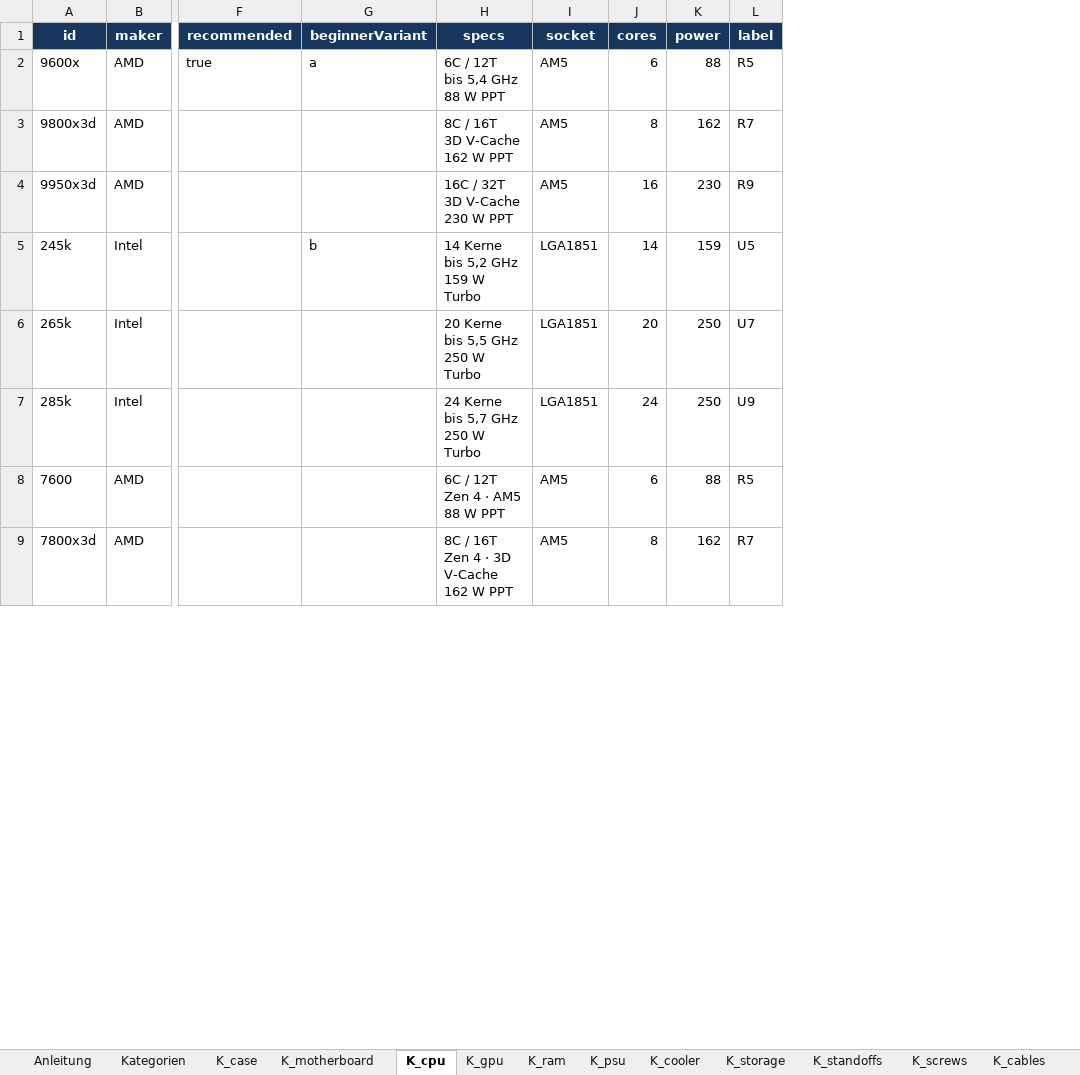
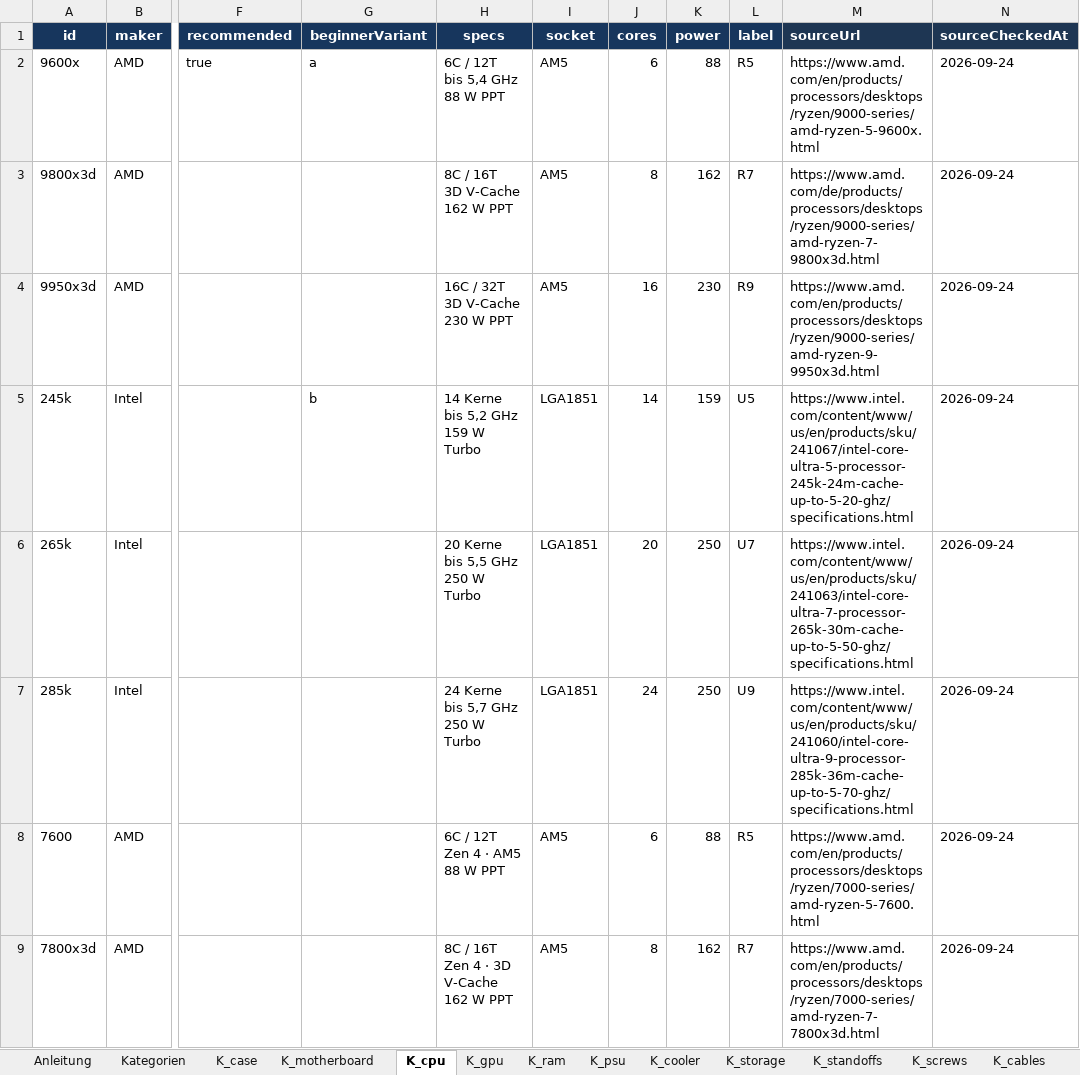
Before and after one commit to SebastianMeisel/pc-konfigurator, an Excel workbook: buildbench-content.xlsx, sheet K_cpu, drawn as a sheet; only a part is shown, gaps mark what is left out; values as stored, in another font and other column widths than the file's, no borders; the diff names each change by its address in the sheet, - before the commit and + after, or states it on an @@ line.

```diff
--- a/buildbench-content.xlsx (sheet K_cpu)
+++ b/buildbench-content.xlsx (sheet K_cpu)
+column M (sourceUrl), rows 2-9: https://www.amd.com/en/products/processors/desktops/ryzen/9000-series/amd-ryzen-5-9600x.html | https://www.amd.com/de/products/processors/desktops/ryzen/9000-series/amd-ryzen-7-9800x3d.html | https://www.amd.com/en/products/processors/desktops/ryzen/9000-series/amd-ryzen-9-9950x3d.html | https://www.intel.com/content/www/us/en/products/sku/241067/intel-core-ultra-5-processor-245k-24m-cache-up-to-5-20-ghz/specifications.html | https://www.intel.com/content/www/us/en/products/sku/241063/intel-core-ultra-7-processor-265k-30m-cache-up-to-5-50-ghz/specifications.html | https://www.intel.com/content/www/us/en/products/sku/241060/intel-core-ultra-9-processor-285k-36m-cache-up-to-5-70-ghz/specifications.html | https://www.amd.com/en/products/processors/desktops/ryzen/7000-series/amd-ryzen-5-7600.html | https://www.amd.com/en/products/processors/desktops/ryzen/7000-series/amd-ryzen-7-7800x3d.html
+column N (sourceCheckedAt), rows 2-9: all 2026-09-24
```
Also changed, not shown: sheet K_gpu, sheet K_case, sheet K_storage, sheet K_coolant, sheet K_cooler, sheet K_ram, 2 more sheets, 7 other files.
